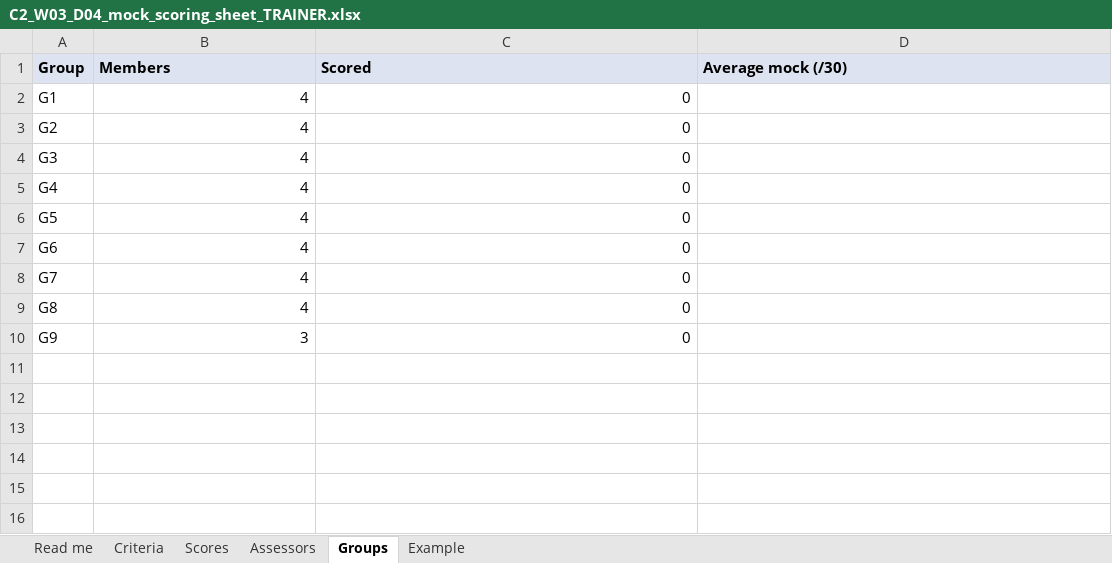
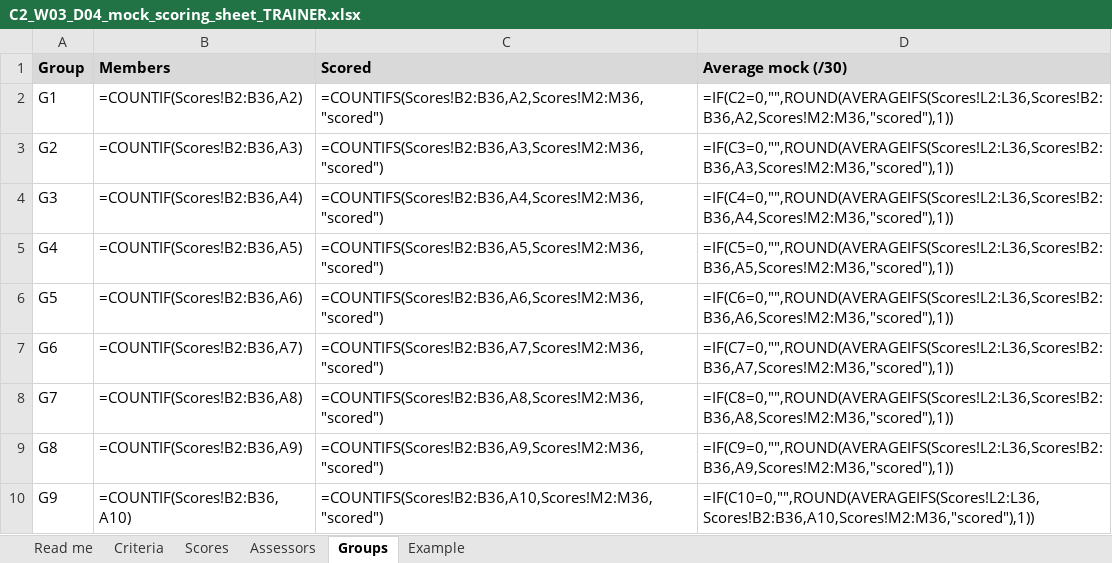
Before and after one commit to fde-academy-lab/c2-content-factory, an Excel workbook: content/W03/D4/rubrics/C2_W03_D04_mock_scoring_sheet_TRAINER.xlsx, sheet Groups, drawn as a sheet; values as stored, in another font and other column widths than the file's, no borders; formulas without a stored value are shown as written; the diff names each change by its address in the sheet, - before the commit and + after, or states it on an @@ line.

```diff
--- a/content/W03/D4/rubrics/C2_W03_D04_mock_scoring_sheet_TRAINER.xlsx (sheet Groups)
+++ b/content/W03/D4/rubrics/C2_W03_D04_mock_scoring_sheet_TRAINER.xlsx (sheet Groups)
-B2 (Members): 4
+B2 (Members): =COUNTIF(Scores!B2:B36,A2)
-C2 (Scored): 0
+C2 (Scored): =COUNTIFS(Scores!B2:B36,A2,Scores!M2:M36,"scored")
-D2 (Average mock (/30)): (empty)
+D2 (Average mock (/30)): =IF(C2=0,"",ROUND(AVERAGEIFS(Scores!L2:L36,Scores!B2:B36,A2,Scores!M2:M36,"scored"),1))
-B3 (Members): 4
+B3 (Members): =COUNTIF(Scores!B2:B36,A3)
-C3 (Scored): 0
+C3 (Scored): =COUNTIFS(Scores!B2:B36,A3,Scores!M2:M36,"scored")
-D3 (Average mock (/30)): (empty)
+D3 (Average mock (/30)): =IF(C3=0,"",ROUND(AVERAGEIFS(Scores!L2:L36,Scores!B2:B36,A3,Scores!M2:M36,"scored"),1))
-B4 (Members): 4
+B4 (Members): =COUNTIF(Scores!B2:B36,A4)
-C4 (Scored): 0
+C4 (Scored): =COUNTIFS(Scores!B2:B36,A4,Scores!M2:M36,"scored")
-D4 (Average mock (/30)): (empty)
+D4 (Average mock (/30)): =IF(C4=0,"",ROUND(AVERAGEIFS(Scores!L2:L36,Scores!B2:B36,A4,Scores!M2:M36,"scored"),1))
-B5 (Members): 4
+B5 (Members): =COUNTIF(Scores!B2:B36,A5)
-C5 (Scored): 0
+C5 (Scored): =COUNTIFS(Scores!B2:B36,A5,Scores!M2:M36,"scored")
-D5 (Average mock (/30)): (empty)
+D5 (Average mock (/30)): =IF(C5=0,"",ROUND(AVERAGEIFS(Scores!L2:L36,Scores!B2:B36,A5,Scores!M2:M36,"scored"),1))
-B6 (Members): 4
+B6 (Members): =COUNTIF(Scores!B2:B36,A6)
-C6 (Scored): 0
+C6 (Scored): =COUNTIFS(Scores!B2:B36,A6,Scores!M2:M36,"scored")
-D6 (Average mock (/30)): (empty)
+D6 (Average mock (/30)): =IF(C6=0,"",ROUND(AVERAGEIFS(Scores!L2:L36,Scores!B2:B36,A6,Scores!M2:M36,"scored"),1))
-B7 (Members): 4
+B7 (Members): =COUNTIF(Scores!B2:B36,A7)
-C7 (Scored): 0
+C7 (Scored): =COUNTIFS(Scores!B2:B36,A7,Scores!M2:M36,"scored")
-D7 (Average mock (/30)): (empty)
+D7 (Average mock (/30)): =IF(C7=0,"",ROUND(AVERAGEIFS(Scores!L2:L36,Scores!B2:B36,A7,Scores!M2:M36,"scored"),1))
-B8 (Members): 4
+B8 (Members): =COUNTIF(Scores!B2:B36,A8)
-C8 (Scored): 0
+C8 (Scored): =COUNTIFS(Scores!B2:B36,A8,Scores!M2:M36,"scored")
-D8 (Average mock (/30)): (empty)
+D8 (Average mock (/30)): =IF(C8=0,"",ROUND(AVERAGEIFS(Scores!L2:L36,Scores!B2:B36,A8,Scores!M2:M36,"scored"),1))
-B9 (Members): 4
+B9 (Members): =COUNTIF(Scores!B2:B36,A9)
-C9 (Scored): 0
+C9 (Scored): =COUNTIFS(Scores!B2:B36,A9,Scores!M2:M36,"scored")
-D9 (Average mock (/30)): (empty)
+D9 (Average mock (/30)): =IF(C9=0,"",ROUND(AVERAGEIFS(Scores!L2:L36,Scores!B2:B36,A9,Scores!M2:M36,"scored"),1))
-B10 (Members): 3
+B10 (Members): =COUNTIF(Scores!B2:B36,A10)
-C10 (Scored): 0
+C10 (Scored): =COUNTIFS(Scores!B2:B36,A10,Scores!M2:M36,"scored")
-D10 (Average mock (/30)): (empty)
+D10 (Average mock (/30)): =IF(C10=0,"",ROUND(AVERAGEIFS(Scores!L2:L36,Scores!B2:B36,A10,Scores!M2:M36,"scored"),1))
```
Also changed, not shown: sheet Scores, sheet Assessors, sheet Criteria, sheet Read me, sheet Example, content/W03/D4/mocks/C2_W03_D04_roster_TRAINER.xlsx, 3 other files.
